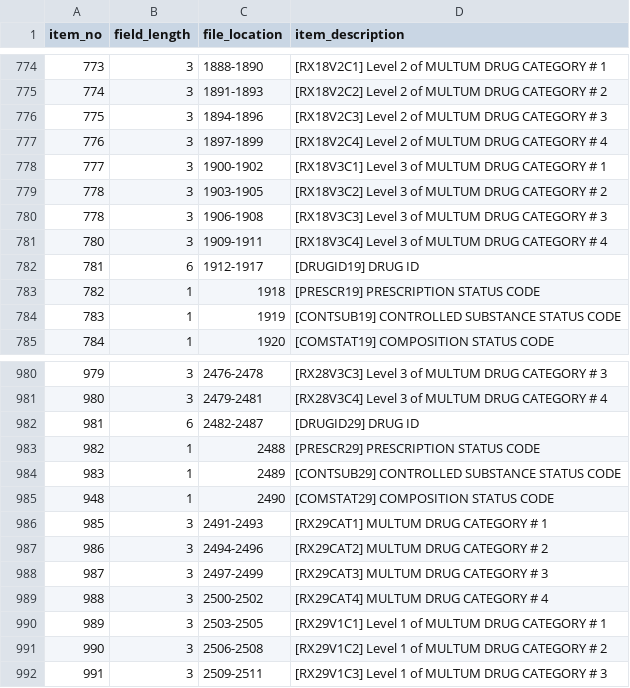
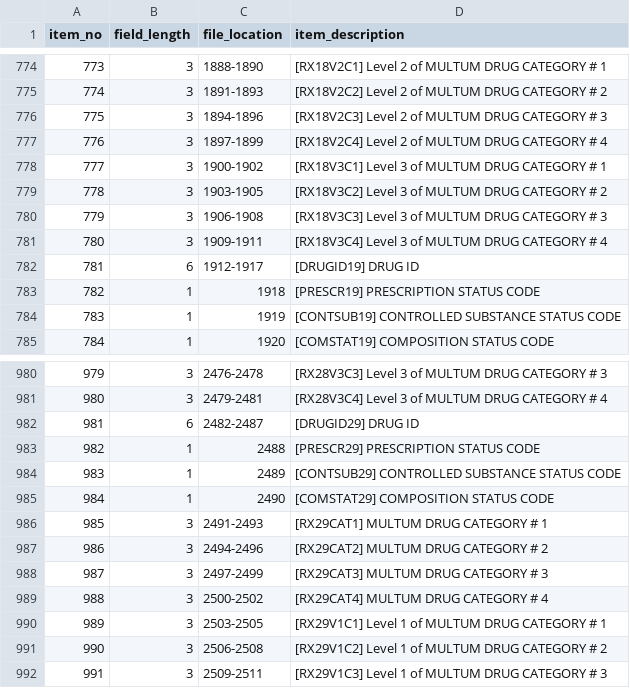
Before and after one commit to 8Nobody8/achoo, a TSV file: cols/namcs2016.tsv, drawn as a sheet; only a part is shown, gaps mark what is left out.

```diff
--- a/cols/namcs2016.tsv
+++ b/cols/namcs2016.tsv
@@ -779,3 +779,3 @@ item_no	field_length	file_location	item_description
 778	3	1903-1905	[RX18V3C2] Level 3 of MULTUM DRUG CATEGORY # 2
-778	3	1906-1908	[RX18V3C3] Level 3 of MULTUM DRUG CATEGORY # 3
+779	3	1906-1908	[RX18V3C3] Level 3 of MULTUM DRUG CATEGORY # 3
 780	3	1909-1911	[RX18V3C4] Level 3 of MULTUM DRUG CATEGORY # 4
@@ -984,3 +984,3 @@ item_no	field_length	file_location	item_description
 983	1	2489	[CONTSUB29] CONTROLLED SUBSTANCE STATUS CODE
-948	1	2490	[COMSTAT29] COMPOSITION STATUS CODE
+984	1	2490	[COMSTAT29] COMPOSITION STATUS CODE
 985	3	2491-2493	[RX29CAT1] MULTUM DRUG CATEGORY # 1
```
Also changed, not shown: 2 other files.
